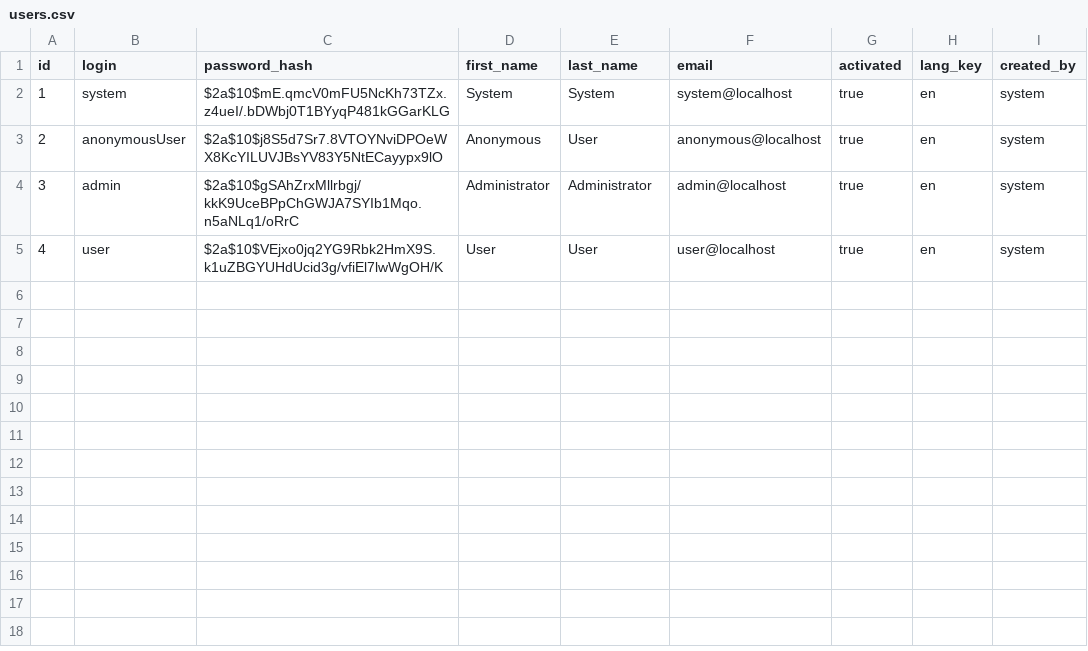
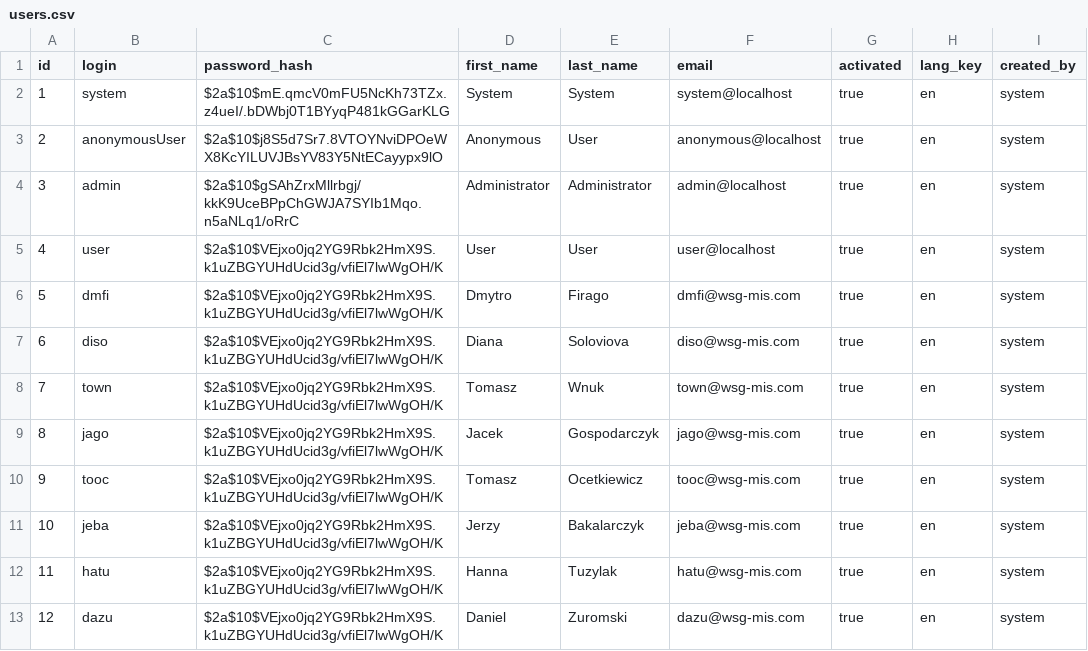
Before and after one commit to Firago/mis, a CSV file: src/main/resources/config/liquibase/users.csv, drawn as a sheet; the diff names each change by its address in the sheet, - before the commit and + after, or states it on an @@ line.

Commit message:
Add: port timetable gui to the app view Add: dummy datasets for local testing

```diff
--- a/src/main/resources/config/liquibase/users.csv
+++ b/src/main/resources/config/liquibase/users.csv
+row 6: 5 | dmfi | $2a$10$VEjxo0jq2YG9Rbk2HmX9S.k1uZBGYUHdUcid3g/vfiEl7lwWgOH/K | Dmytro | Firago | dmfi@wsg-mis.com | true | en | system
+row 7: 6 | diso | $2a$10$VEjxo0jq2YG9Rbk2HmX9S.k1uZBGYUHdUcid3g/vfiEl7lwWgOH/K | Diana | Soloviova | diso@wsg-mis.com | true | en | system
+row 8: 7 | town | $2a$10$VEjxo0jq2YG9Rbk2HmX9S.k1uZBGYUHdUcid3g/vfiEl7lwWgOH/K | Tomasz | Wnuk | town@wsg-mis.com | true | en | system
+row 9: 8 | jago | $2a$10$VEjxo0jq2YG9Rbk2HmX9S.k1uZBGYUHdUcid3g/vfiEl7lwWgOH/K | Jacek | Gospodarczyk | jago@wsg-mis.com | true | en | system
+row 10: 9 | tooc | $2a$10$VEjxo0jq2YG9Rbk2HmX9S.k1uZBGYUHdUcid3g/vfiEl7lwWgOH/K | Tomasz | Ocetkiewicz | tooc@wsg-mis.com | true | en | system
+row 11: 10 | jeba | $2a$10$VEjxo0jq2YG9Rbk2HmX9S.k1uZBGYUHdUcid3g/vfiEl7lwWgOH/K | Jerzy | Bakalarczyk | jeba@wsg-mis.com | true | en | system
+row 12: 11 | hatu | $2a$10$VEjxo0jq2YG9Rbk2HmX9S.k1uZBGYUHdUcid3g/vfiEl7lwWgOH/K | Hanna | Tuzylak | hatu@wsg-mis.com | true | en | system
+row 13: 12 | dazu | $2a$10$VEjxo0jq2YG9Rbk2HmX9S.k1uZBGYUHdUcid3g/vfiEl7lwWgOH/K | Daniel | Zuromski | dazu@wsg-mis.com | true | en | system
```
Also changed, not shown: 32 other files.
